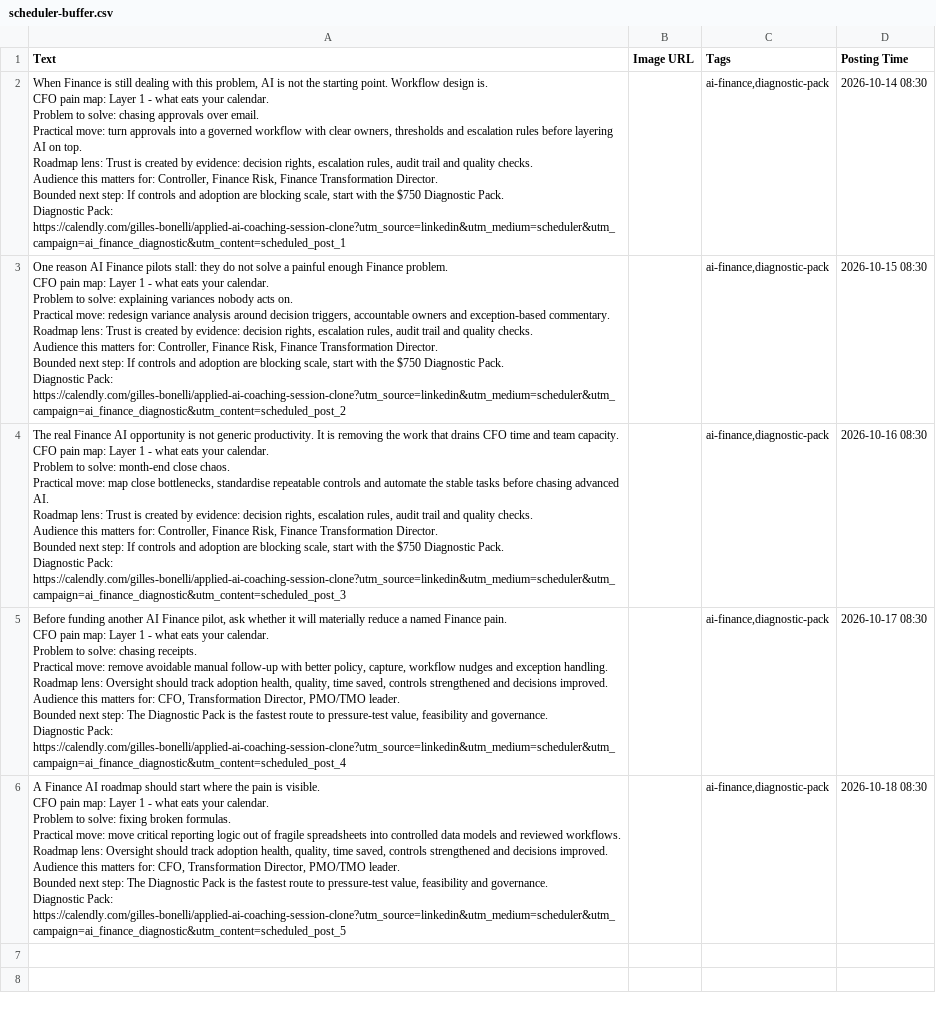
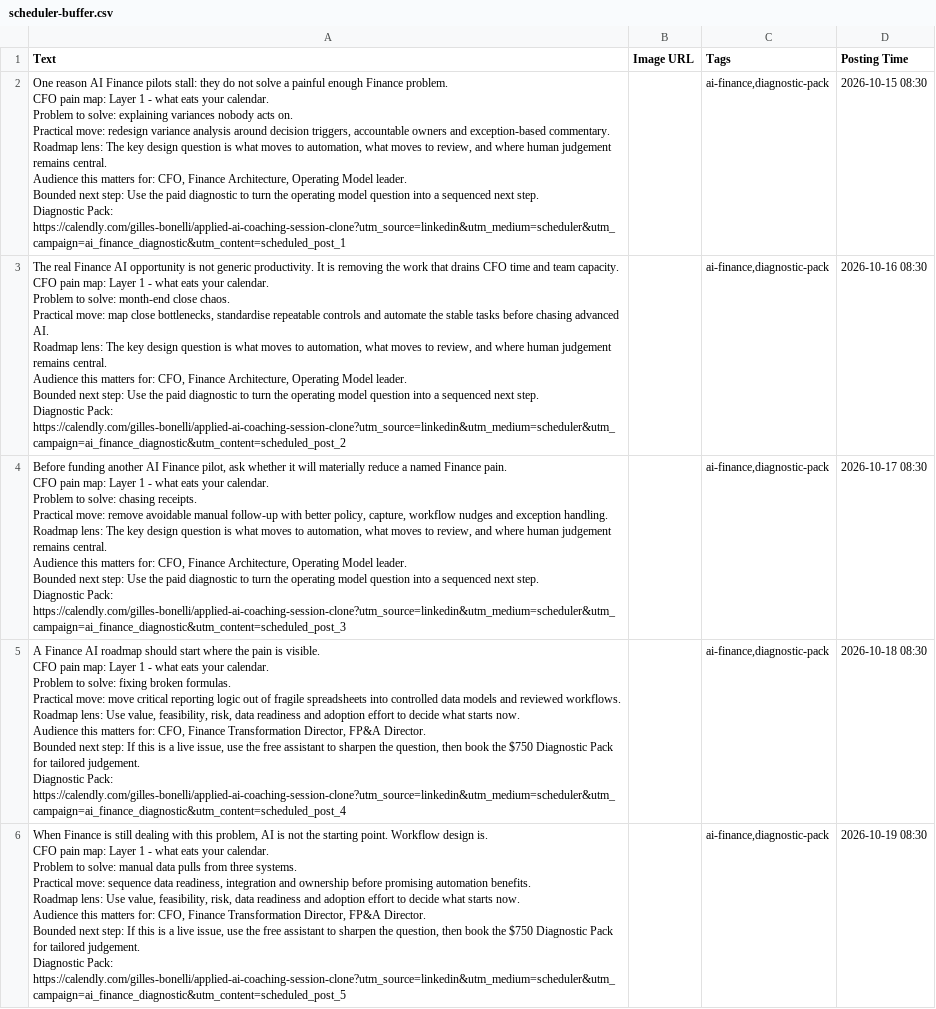
Before and after one commit to CEOFOUNDER/STNM_FT, a CSV file: traffic-console/generated/scheduler-buffer.csv, drawn as a sheet; removed rows and columns are numbered as before the commit, all else as after; ↵ is a line break in a cell; the diff names each change by its address in the sheet, - before the commit and + after, or states it on an @@ line.

```diff
--- a/traffic-console/generated/scheduler-buffer.csv
+++ b/traffic-console/generated/scheduler-buffer.csv
-row 2: When Finance is still dealing with this problem, AI is not the starting point. Workflow design is. ↵ CFO pain map: Layer 1 - what eats your calendar. ↵ Problem to solve: chasing approvals over email. ↵ Practical move: turn approvals into a governed workflow with clear owners, thresholds and escalation rules before layering AI on top. ↵ Roadmap lens: Trust is created by evidence: decision rights, escalation rules, audit trail and quality checks. ↵ Audience this matters for: Controller, Finance Risk, Finance Transformation Director. ↵ Bounded next step: If controls and adoption are blocking scale, start with the $750 Diagnostic Pack. ↵ Diagnostic Pack: https://calendly.com/gilles-bonelli/applied-ai-coaching-session-clone?utm_source=linkedin&utm_medium=scheduler&utm_campaign=ai_finance_diagnostic&utm_content=scheduled_post_1 |  | ai-finance,diagnostic-pack | 2026-10-14 08:30
-A2 (Text): …Roadmap lens: Trust is created by evidence: decision rights, escalation rules, audit trail and quality checks. ↵ Audience this matters for: Controller, Finance Risk, Finance Transformation Director. ↵ Bounded next step: If controls and adoption are blocking scale, start with the $750 Diagnostic Pack. ↵ Diagnostic Pack: https://calendly.com/gilles-bonelli/applied-ai-coaching-session-clone?utm_source=linkedin&utm_medium=scheduler&utm_campaign=ai_finance_diagnostic&utm_content=scheduled_post_2
+A2 (Text): …Roadmap lens: The key design question is what moves to automation, what moves to review, and where human judgement remains central. ↵ Audience this matters for: CFO, Finance Architecture, Operating Model leader. ↵ Bounded next step: Use the paid diagnostic to turn the operating model question into a sequenced next step. ↵ Diagnostic Pack: https://calendly.com/gilles-bonelli/applied-ai-coaching-session-clone?utm_source=linkedin&utm_medium=scheduler&utm_campaign=ai_finance_diagnostic&utm_content=scheduled_post_1
-A3 (Text): …Roadmap lens: Trust is created by evidence: decision rights, escalation rules, audit trail and quality checks. ↵ Audience this matters for: Controller, Finance Risk, Finance Transformation Director. ↵ Bounded next step: If controls and adoption are blocking scale, start with the $750 Diagnostic Pack. ↵ Diagnostic Pack: https://calendly.com/gilles-bonelli/applied-ai-coaching-session-clone?utm_source=linkedin&utm_medium=scheduler&utm_campaign=ai_finance_diagnostic&utm_content=scheduled_post_3
+A3 (Text): …Roadmap lens: The key design question is what moves to automation, what moves to review, and where human judgement remains central. ↵ Audience this matters for: CFO, Finance Architecture, Operating Model leader. ↵ Bounded next step: Use the paid diagnostic to turn the operating model question into a sequenced next step. ↵ Diagnostic Pack: https://calendly.com/gilles-bonelli/applied-ai-coaching-session-clone?utm_source=linkedin&utm_medium=scheduler&utm_campaign=ai_finance_diagnostic&utm_content=scheduled_post_2
-A4 (Text): …Roadmap lens: Oversight should track adoption health, quality, time saved, controls strengthened and decisions improved. ↵ Audience this matters for: CFO, Transformation Director, PMO/TMO leader. ↵ Bounded next step: The Diagnostic Pack is the fastest route to pressure-test value, feasibility and governance. ↵ Diagnostic Pack: https://calendly.com/gilles-bonelli/applied-ai-coaching-session-clone?utm_source=linkedin&utm_medium=scheduler&utm_campaign=ai_finance_diagnostic&utm_content=scheduled_post_4
+A4 (Text): …Roadmap lens: The key design question is what moves to automation, what moves to review, and where human judgement remains central. ↵ Audience this matters for: CFO, Finance Architecture, Operating Model leader. ↵ Bounded next step: Use the paid diagnostic to turn the operating model question into a sequenced next step. ↵ Diagnostic Pack: https://calendly.com/gilles-bonelli/applied-ai-coaching-session-clone?utm_source=linkedin&utm_medium=scheduler&utm_campaign=ai_finance_diagnostic&utm_content=scheduled_post_3
-A5 (Text): …Roadmap lens: Oversight should track adoption health, quality, time saved, controls strengthened and decisions improved. ↵ Audience this matters for: CFO, Transformation Director, PMO/TMO leader. ↵ Bounded next step: The Diagnostic Pack is the fastest route to pressure-test value, feasibility and governance. ↵ Diagnostic Pack: https://calendly.com/gilles-bonelli/applied-ai-coaching-session-clone?utm_source=linkedin&utm_medium=scheduler&utm_campaign=ai_finance_diagnostic&utm_content=scheduled_post_5
+A5 (Text): …Roadmap lens: Use value, feasibility, risk, data readiness and adoption effort to decide what starts now. ↵ Audience this matters for: CFO, Finance Transformation Director, FP&A Director. ↵ Bounded next step: If this is a live issue, use the free assistant to sharpen the question, then book the $750 Diagnostic Pack for tailored judgement. ↵ Diagnostic Pack: https://calendly.com/gilles-bonelli/applied-ai-coaching-session-clone?utm_source=linkedin&utm_medium=scheduler&utm_campaign=ai_finance_diagnostic&utm_content=scheduled_post_4
+row 6: When Finance is still dealing with this problem, AI is not the starting point. Workflow design is. ↵ CFO pain map: Layer 1 - what eats your calendar. ↵ Problem to solve: manual data pulls from three systems. ↵ Practical move: sequence data readiness, integration and ownership before promising automation benefits. ↵ Roadmap lens: Use value, feasibility, risk, data readiness and adoption effort to decide what starts now. ↵ Audience this matters for: CFO, Finance Transformation Director, FP&A Director. ↵ Bounded next step: If this is a live issue, use the free assistant to sharpen the question, then book the $750 Diagnostic Pack for tailored judgement. ↵ Diagnostic Pack: https://calendly.com/gilles-bonelli/applied-ai-coaching-session-clone?utm_source=linkedin&utm_medium=scheduler&utm_campaign=ai_finance_diagnostic&utm_content=scheduled_post_5 |  | ai-finance,diagnostic-pack | 2026-10-19 08:30
```
Also changed, not shown: 2 other files.
